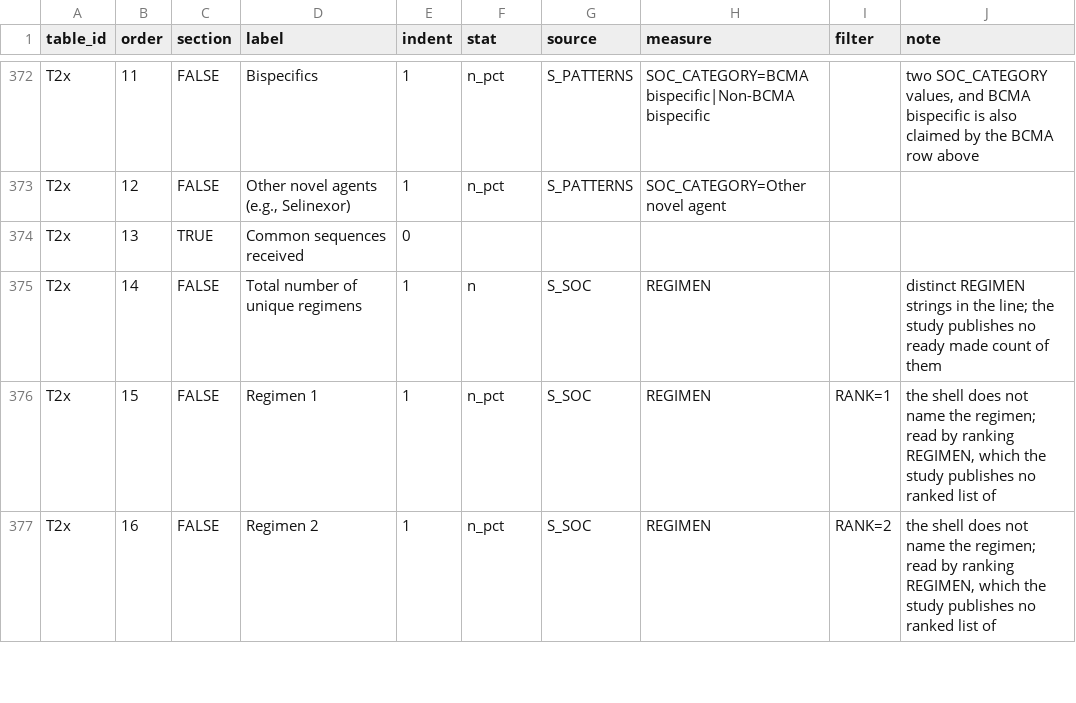
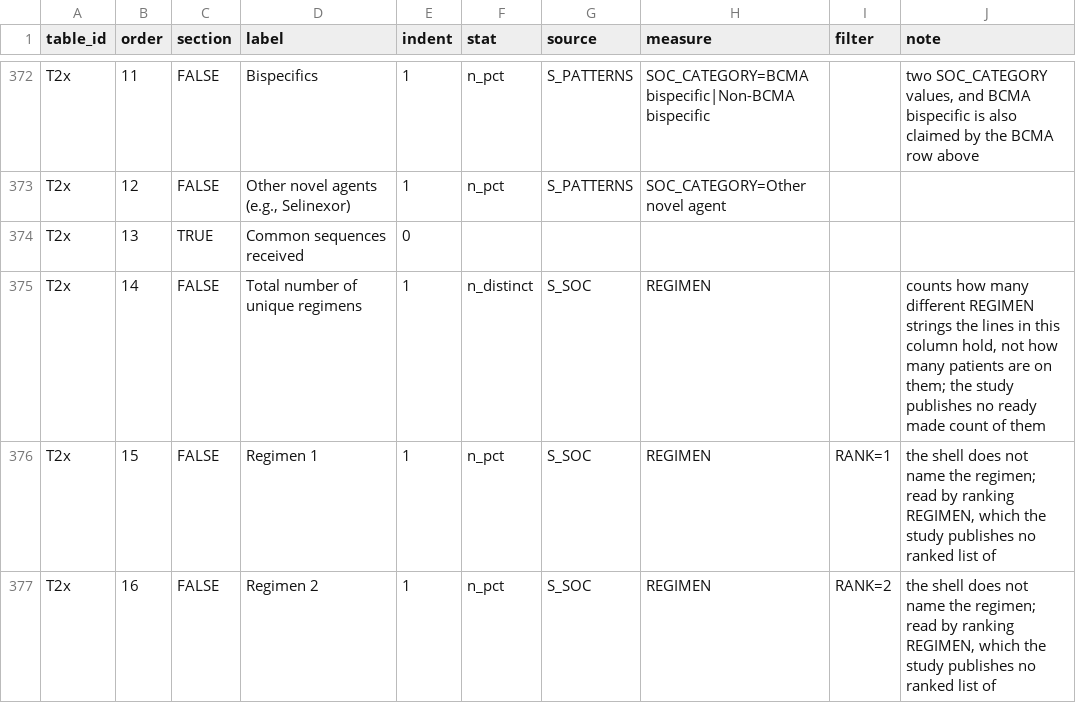
Before and after one commit to salzburry/julialot, a CSV file: Sep 10/TFLS/shells/rows.csv, drawn as a sheet; only a part is shown, gaps mark what is left out.

```diff
--- a/Sep 10/TFLS/shells/rows.csv
+++ b/Sep 10/TFLS/shells/rows.csv
@@ -374,3 +374,3 @@ T2x,12,FALSE,"Other novel agents (e.g., Selinexor)",1,n_pct,S_PATTERNS,SOC_CATEG
 T2x,13,TRUE,Common sequences received,0,,,,,
-T2x,14,FALSE,Total number of unique regimens,1,n,S_SOC,REGIMEN,,distinct REGIMEN strings in the line; the study publishes no ready made count of them
+T2x,14,FALSE,Total number of unique regimens,1,n_distinct,S_SOC,REGIMEN,,"counts how many different REGIMEN strings the lines in this column hold, not how many patients are on them; the study publishes no ready made count of them"
 T2x,15,FALSE,Regimen 1,1,n_pct,S_SOC,REGIMEN,RANK=1,"the shell does not name the regimen; read by ranking REGIMEN, which the study publishes no ranked list of"
```
Also changed, not shown: 7 other files.
